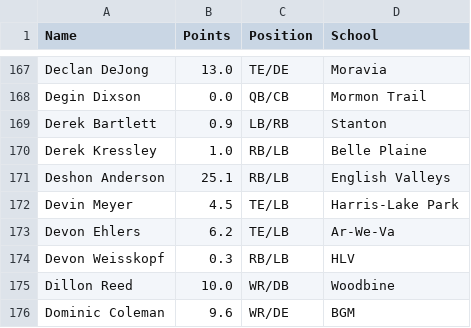
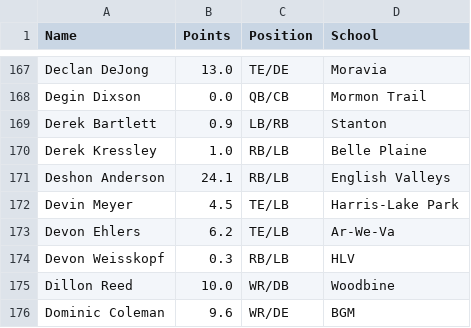
Before and after one commit to Fwiy27/8Man, a CSV file: data/Week1-points-ps.csv, drawn as a sheet; only a part is shown, gaps mark what is left out.

Commit message:
Updated data

```diff
--- a/data/Week1-points-ps.csv
+++ b/data/Week1-points-ps.csv
@@ -170,3 +170,3 @@ Derek Bartlett,0.9,LB/RB,Stanton
 Derek Kressley,1.0,RB/LB,Belle Plaine
-Deshon Anderson,25.1,RB/LB,English Valleys
+Deshon Anderson,24.1,RB/LB,English Valleys
 Devin Meyer,4.5,TE/LB,Harris-Lake Park
```
Also changed, not shown: data/Week1-points.csv, data/Week1-receiving.csv, 1 other file.
